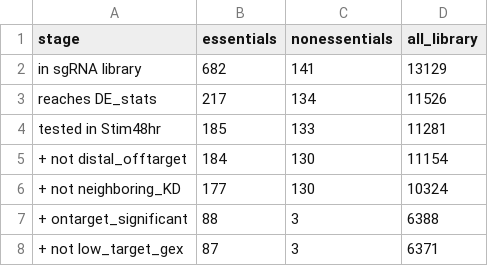
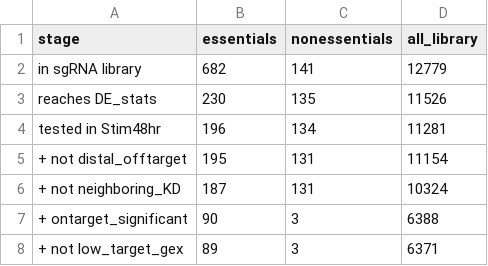
Before and after one commit to wguesdon/cd4-perturbseq-target-discovery, a CSV file: results/tables/selection_funnel.csv, drawn as a sheet.

Commit message:
fix: the selection funnel's denominator unioned two gene-symbol vocabularies
Reading the source preprint turned up "12,748 genes in total" for the library.
We were publishing 13,129.

11_selection_funnel.py::library_targets() built "the library" as the UNION of
target_gene_name_from_sgRNA and designed_target_gene_name. Those are two symbol
vocabularies for the same guides: the first is legacy (AARS, AES, ADPRHL2, ICK),
the second canonical (AARS1, TLE5, ADPRS, CILK1). They disagree on 350 genes, so
the union counted 475 aliases as distinct genes.

Worse, in the other direction: Hart CEGv2/NEGv1 use the legacy vocabulary while
DE_stats uses the canonical one (11,526 of 11,526 of its genes are canonical,
only 11,203 are legacy). Intersecting Hart against DE_stats therefore dropped 13
core-essentials silently. Both the numerator and the denominator were computed in
mixed vocabularies.

Fixed: learn the alias map from the library file itself, lift Hart into the
canonical vocabulary, and take designed_target_gene_name alone as the denominator.

  library                      13,129 -> 12,779   (preprint: 12,748)
  core-essentials reaching DE     217 -> 230      (31.8% -> 33.7%)
  OR                            0.024 -> 0.023,  p 5.6e-48 -> 8.4e-47
  nonessentials surviving QC    3/141 -> 3/141   (unchanged)
  OR                             38.5 -> 36.3,   p 9.4e-22 -> 5.7e-21

The two-collider conclusion is unchanged and slightly strengthened.

Also removes the defect class that let it rot. 02_risk_kill_reversal.py:378 and
report.qmd:500 restated another script's numbers as literals. Both now read
results/tables/selection_funnel.csv. This project has already shipped one figure
that hardcoded a gate axis deleted hours earlier; a printed number is no different.

```diff
--- a/results/tables/selection_funnel.csv
+++ b/results/tables/selection_funnel.csv
@@ -1,8 +1,8 @@
 stage,essentials,nonessentials,all_library
-in sgRNA library,682,141,13129
-reaches DE_stats,217,134,11526
-tested in Stim48hr,185,133,11281
-+ not distal_offtarget,184,130,11154
-+ not neighboring_KD,177,130,10324
-+ ontarget_significant,88,3,6388
-+ not low_target_gex,87,3,6371
+in sgRNA library,682,141,12779
+reaches DE_stats,230,135,11526
+tested in Stim48hr,196,134,11281
++ not distal_offtarget,195,131,11154
++ not neighboring_KD,187,131,10324
++ ontarget_significant,90,3,6388
++ not low_target_gex,89,3,6371
```
Also changed, not shown: 4 other files.
